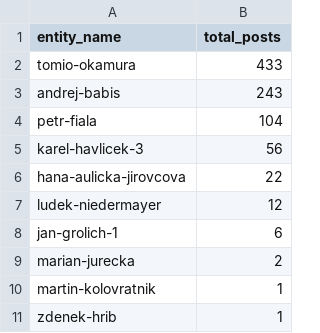
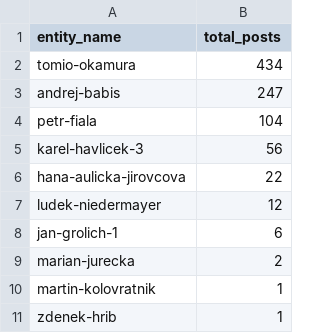
Before and after one commit to opop999/election_monitoring_social_media_communication, a CSV file: data/summary_tables/total_summary_yt.csv, drawn as a sheet.

```diff
--- a/data/summary_tables/total_summary_yt.csv
+++ b/data/summary_tables/total_summary_yt.csv
@@ -1,4 +1,4 @@
 entity_name,total_posts
-tomio-okamura,433
-andrej-babis,243
+tomio-okamura,434
+andrej-babis,247
 petr-fiala,104
```
Also changed, not shown: data/summary_tables/time_summary_tw.csv, data/summary_tables/time_summary_yt.csv, 23 other files.
